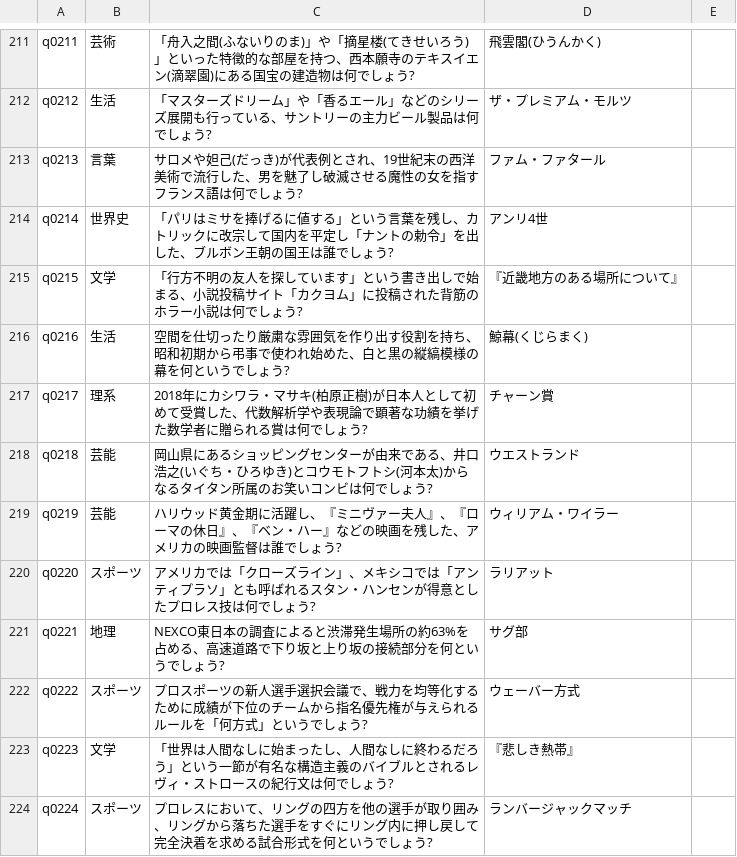
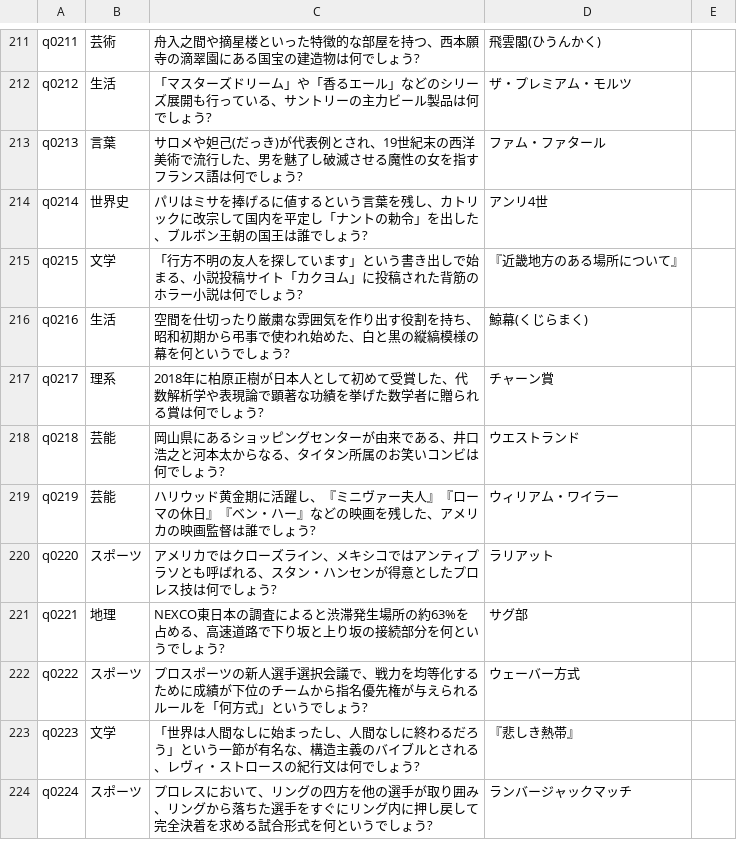
Before and after one commit to Nienu1976/SNStheApp-Contents, a CSV file: Q1GrandPrix2025Pack2/Q1GrandPrix2025Pack2.csv, drawn as a sheet; only a part is shown, gaps mark what is left out; the diff covers the shown part only; the diff names each change by its address in the sheet, - before the commit and + after, or states it on an @@ line.

```diff
--- a/Q1GrandPrix2025Pack2/Q1GrandPrix2025Pack2.csv
+++ b/Q1GrandPrix2025Pack2/Q1GrandPrix2025Pack2.csv
-C211: 「舟入之間(ふないりのま)」や「摘星楼(てきせいろう)」といった特徴的な部屋を持つ、西本願寺のテキスイエン(滴翠園)にある国…
+C211: 舟入之間や摘星楼といった特徴的な部屋を持つ、西本願寺の滴翠園にある国…
-C214: 「パリはミサを捧げるに値する」という言…
+C214: パリはミサを捧げるに値するという言…
-C217: 2018年にカシワラ・マサキ(柏原正樹)が日本人…
+C217: 2018年に柏原正樹が日本人…
-C218: …井口浩之(いぐち・ひろゆき)とコウモトフトシ(河本太)からなるタイタン…
+C218: …井口浩之と河本太からなる、タイタン…
-C219: …ー夫人』、『ローマの休日』、『ベン・…
+C219: …ー夫人』『ローマの休日』『ベン・…
-C220: …リカでは「クローズライン」、メキシコでは「アンティプラソ」とも呼ばれるスタン・…
+C220: …リカではクローズライン、メキシコではアンティプラソとも呼ばれる、スタン・…
-C223: …が有名な構造主義のバイブルとされるレヴィ・…
+C223: …が有名な、構造主義のバイブルとされる、レヴィ・…
```
Also changed, not shown: 97 edited cells elsewhere in this file.
